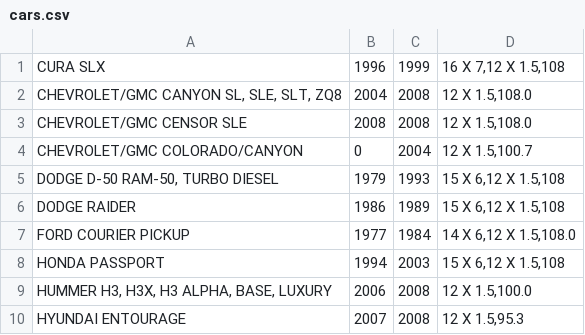
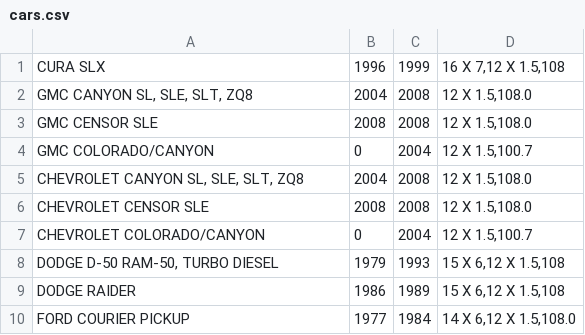
Before and after one commit to cphouser/52wheelcrawler, a CSV file: cars.csv, drawn as a sheet; only a part is shown; the shorter side is filled out with more unchanged rows.

```diff
--- a/cars.csv
+++ b/cars.csv
@@ -1,5 +1,8 @@
 "CURA SLX",1996,1999,"16 X 7,12 X 1.5,108"
-"CHEVROLET/GMC CANYON SL, SLE, SLT, ZQ8",2004,2008,"12 X 1.5,108.0"
-"CHEVROLET/GMC CENSOR SLE",2008,2008,"12 X 1.5,108.0"
-"CHEVROLET/GMC COLORADO/CANYON",0,2004,"12 X 1.5,100.7"
+"GMC CANYON SL, SLE, SLT, ZQ8",2004,2008,"12 X 1.5,108.0"
+"GMC CENSOR SLE",2008,2008,"12 X 1.5,108.0"
+"GMC COLORADO/CANYON",0,2004,"12 X 1.5,100.7"
+"CHEVROLET CANYON SL, SLE, SLT, ZQ8",2004,2008,"12 X 1.5,108.0"
+"CHEVROLET CENSOR SLE",2008,2008,"12 X 1.5,108.0"
+"CHEVROLET COLORADO/CANYON",0,2004,"12 X 1.5,100.7"
 "DODGE D-50 RAM-50, TURBO DIESEL",1979,1993,"15 X 6,12 X 1.5,108"
```
Also changed, not shown: 1 other file.
